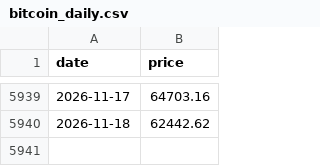
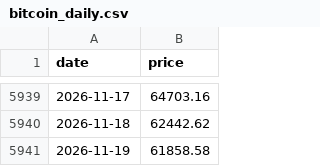
Before and after one commit to SecretSatoshis/Bitcoin-Investment-Strategy, a CSV file: data/processed/bitcoin_daily.csv, drawn as a sheet; only a part is shown, gaps mark what is left out; the diff names each change by its address in the sheet, - before the commit and + after, or states it on an @@ line.

```diff
--- a/data/processed/bitcoin_daily.csv
+++ b/data/processed/bitcoin_daily.csv
+row 5941: 2026-11-19 | 61858.58
```
Also changed, not shown: data/research/etf_quarterly.csv, data/research/etf_totals_daily.csv, 14 other files.
